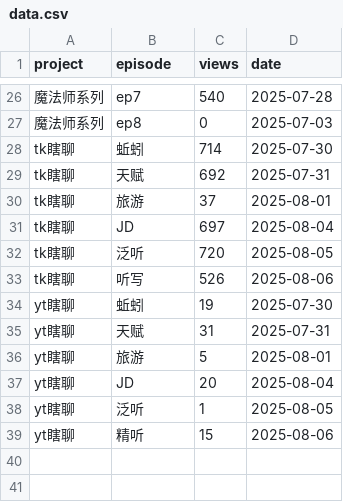
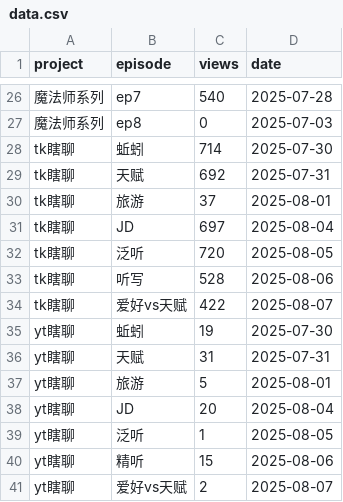
Before and after one commit to cheerzhang/view-tracker, a CSV file: data.csv, drawn as a sheet; only a part is shown, gaps mark what is left out.

Commit message:
Update data.csv

```diff
--- a/data.csv
+++ b/data.csv
@@ -32,3 +32,4 @@ tk瞎聊,JD,697,2025-08-04
 tk瞎聊,泛听,720,2025-08-05
-tk瞎聊,听写,526,2025-08-06
+tk瞎聊,听写,528,2025-08-06
+tk瞎聊,爱好vs天赋,422,2025-08-07
 yt瞎聊,蚯蚓,19,2025-07-30
@@ -39 +40,2 @@ yt瞎聊,泛听,1,2025-08-05
 yt瞎聊,精听,15,2025-08-06
+yt瞎聊,爱好vs天赋,2,2025-08-07
```
